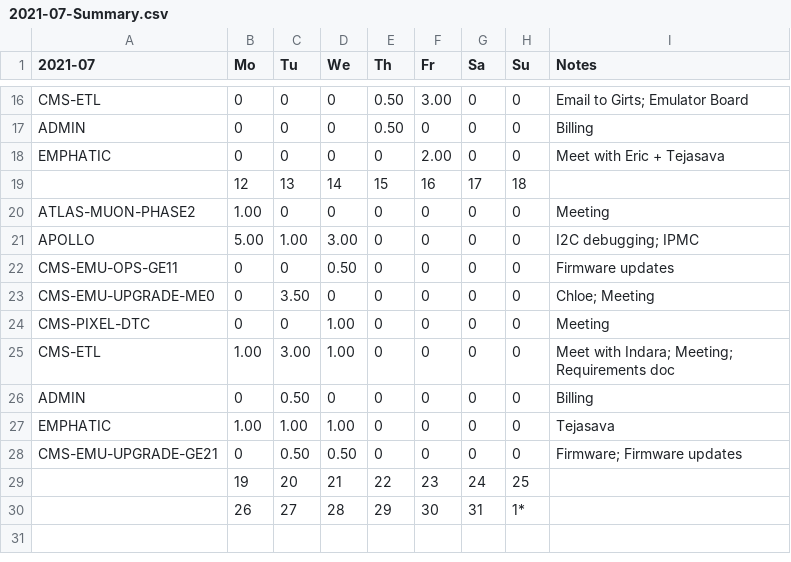
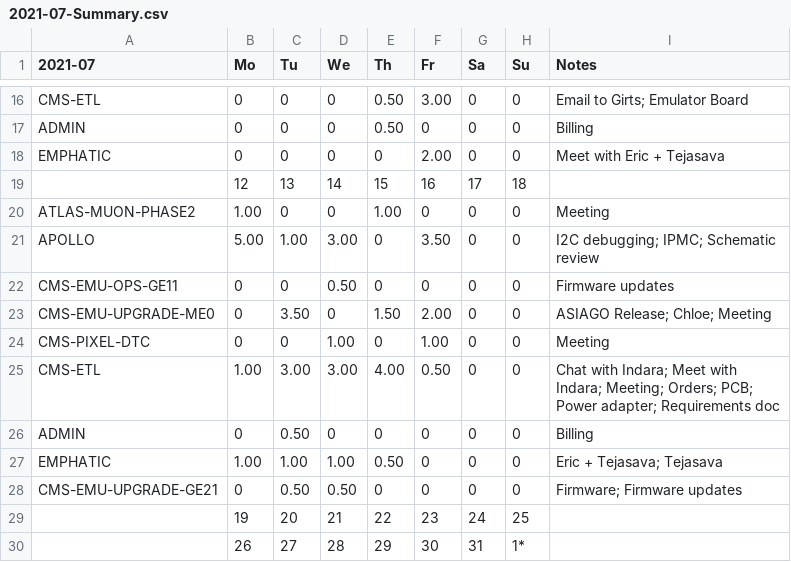
Before and after one commit to andrewpeck/edf-timesheet, a CSV file: billing/2021-07-Summary.csv, drawn as a sheet; only a part is shown, gaps mark what is left out.

```diff
--- a/billing/2021-07-Summary.csv
+++ b/billing/2021-07-Summary.csv
@@ -19,10 +19,10 @@ EMPHATIC,0,0,0,0,2.00,0,0,Meet with Eric + Tejasava
 ,12,13,14,15,16,17,18,
-ATLAS-MUON-PHASE2,1.00,0,0,0,0,0,0,Meeting
-APOLLO,5.00,1.00,3.00,0,0,0,0,I2C debugging; IPMC
+ATLAS-MUON-PHASE2,1.00,0,0,1.00,0,0,0,Meeting
+APOLLO,5.00,1.00,3.00,0,3.50,0,0,I2C debugging; IPMC; Schematic review
 CMS-EMU-OPS-GE11,0,0,0.50,0,0,0,0,Firmware updates
-CMS-EMU-UPGRADE-ME0,0,3.50,0,0,0,0,0,Chloe; Meeting
-CMS-PIXEL-DTC,0,0,1.00,0,0,0,0,Meeting
-CMS-ETL,1.00,3.00,1.00,0,0,0,0,Meet with Indara; Meeting; Requirements doc
+CMS-EMU-UPGRADE-ME0,0,3.50,0,1.50,2.00,0,0,ASIAGO Release; Chloe; Meeting
+CMS-PIXEL-DTC,0,0,1.00,0,1.00,0,0,Meeting
+CMS-ETL,1.00,3.00,3.00,4.00,0.50,0,0,Chat with Indara; Meet with Indara; Meeting; Orders; PCB; Power adapter; Requirements doc
 ADMIN,0,0.50,0,0,0,0,0,Billing
-EMPHATIC,1.00,1.00,1.00,0,0,0,0,Tejasava
+EMPHATIC,1.00,1.00,1.00,0.50,0,0,0,Eric + Tejasava; Tejasava
 CMS-EMU-UPGRADE-GE21,0,0.50,0.50,0,0,0,0,Firmware; Firmware updates
```
Also changed, not shown: billing/2021-07.csv, 3 other files.
